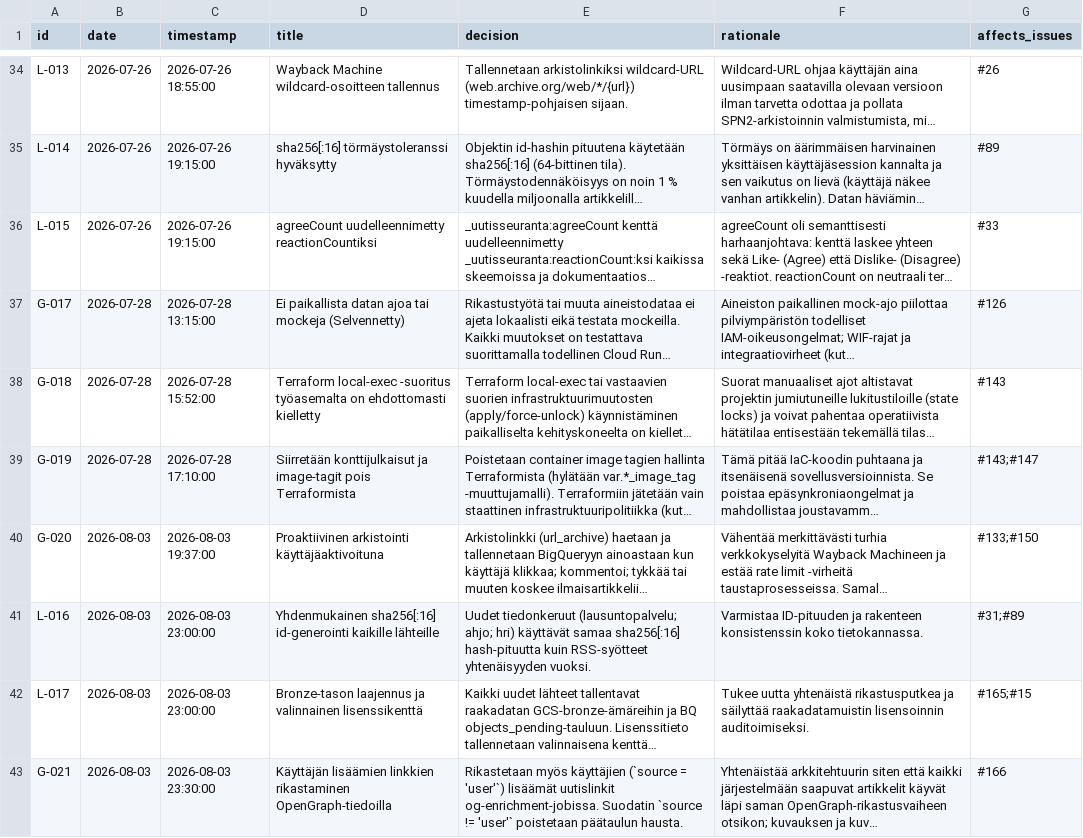
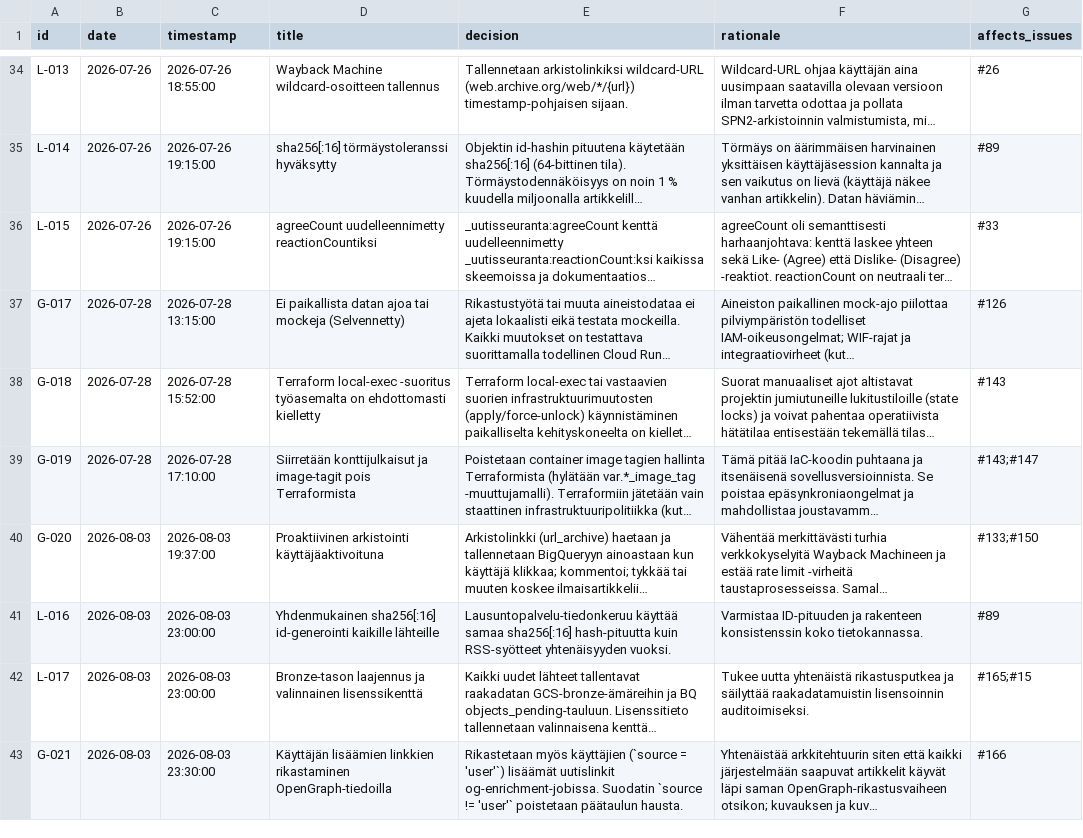
Before and after one commit to uutisseuranta/bq-activitystreams, a CSV file: DECISION_LOG.csv, drawn as a sheet; only a part is shown, gaps mark what is left out; long unchanged cells end in …; the diff names each change by its address in the sheet, - before the commit and + after, or states it on an @@ line.

Commit message:
docs: mark Ahjo/HRI as planned follow-ups in ARCHITECTURE.md and update L-016 in DECISION_LOG.csv

```diff
--- a/DECISION_LOG.csv
+++ b/DECISION_LOG.csv
-E41 (decision): Uudet tiedonkeruut (lausuntopalvelu; ahjo; hri) käyttävät samaa sha256[:16]…
+E41 (decision): Lausuntopalvelu-tiedonkeruu käyttää samaa sha256[:16]…
-G41 (affects_issues): #31;#89
+G41 (affects_issues): #89
```
Also changed, not shown: 1 other file.
